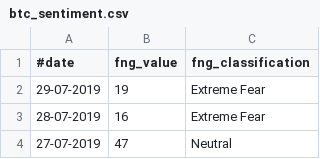
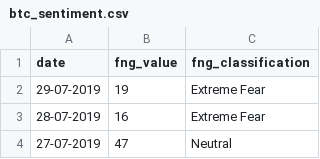
Before and after one commit to clarson00/FinTech-Works, a CSV file: 14 - Deep Learning/btc_sentiment.csv, drawn as a sheet; only a part is shown.

Commit message:
Update btc_sentiment.csv

```diff
--- a/14 - Deep Learning/btc_sentiment.csv
+++ b/14 - Deep Learning/btc_sentiment.csv
@@ -1,2 +1,2 @@
-#date, fng_value,fng_classification
+date, fng_value,fng_classification
 29-07-2019,19,Extreme Fear
```
